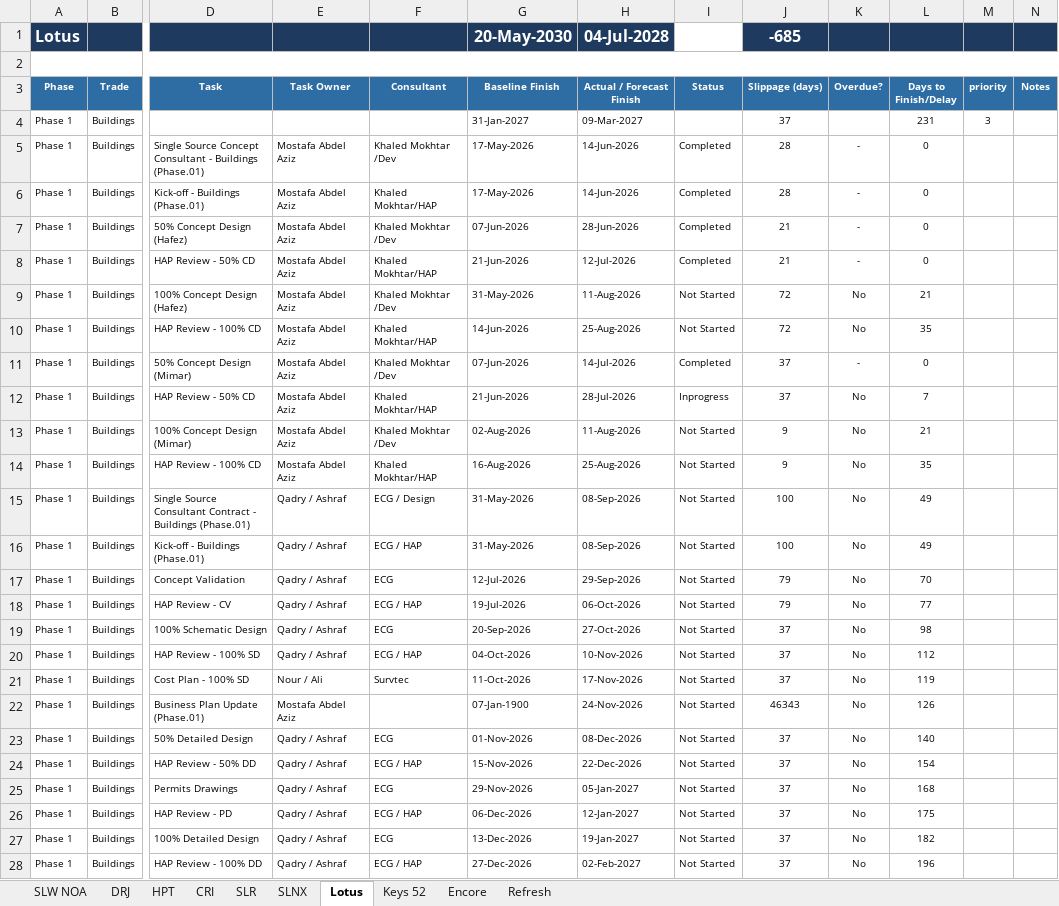
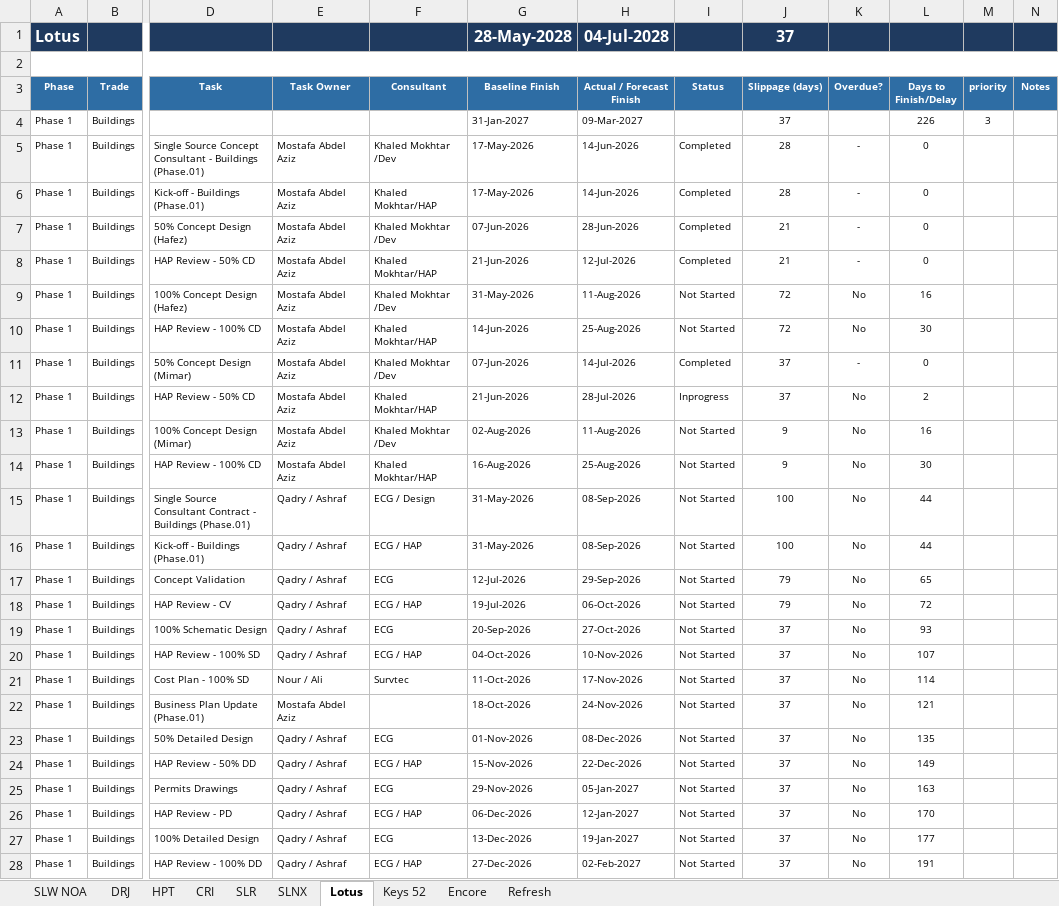
Before and after one commit to Hussammamdouh/HAP, an Excel workbook: Projects tracker.xlsm, sheet Lotus, drawn as a sheet; only a part is shown, gaps mark what is left out; values as stored, in another font and other column widths than the file's, no borders; conditional formats not drawn; the diff covers the shown part only; the diff names each change by its address in the sheet, - before the commit and + after, or states it on an @@ line.

```diff
--- a/Projects tracker.xlsm (sheet Lotus)
+++ b/Projects tracker.xlsm (sheet Lotus)
-G1 (Baseline Finish): 20-May-2030
+G1 (Baseline Finish): 28-May-2028
-I1 fill: none
+I1 fill: #1F3A5F
-J1 (Slippage (days)): -685
+J1 (Slippage (days)): 37
-L4 (Days to Finish/Delay): 231
+L4 (Days to Finish/Delay): 226
-L9 (Days to Finish/Delay): 21
+L9 (Days to Finish/Delay): 16
-L10 (Days to Finish/Delay): 35
+L10 (Days to Finish/Delay): 30
-L12 (Days to Finish/Delay): 7
+L12 (Days to Finish/Delay): 2
-L13 (Days to Finish/Delay): 21
+L13 (Days to Finish/Delay): 16
-L14 (Days to Finish/Delay): 35
+L14 (Days to Finish/Delay): 30
-L15:L16 (Days to Finish/Delay): 49
+L15:L16 (Days to Finish/Delay): 44
-L17 (Days to Finish/Delay): 70
+L17 (Days to Finish/Delay): 65
-L18 (Days to Finish/Delay): 77
+L18 (Days to Finish/Delay): 72
-L19 (Days to Finish/Delay): 98
+L19 (Days to Finish/Delay): 93
-L20 (Days to Finish/Delay): 112
+L20 (Days to Finish/Delay): 107
-L21 (Days to Finish/Delay): 119
+L21 (Days to Finish/Delay): 114
-G22 (Baseline Finish): 07-Jan-1900
+G22 (Baseline Finish): 18-Oct-2026
-J22 (Slippage (days)): 46343
+J22 (Slippage (days)): 37
-L22 (Days to Finish/Delay): 126
+L22 (Days to Finish/Delay): 121
-L23 (Days to Finish/Delay): 140
+L23 (Days to Finish/Delay): 135
-L24 (Days to Finish/Delay): 154
+L24 (Days to Finish/Delay): 149
-L25 (Days to Finish/Delay): 168
+L25 (Days to Finish/Delay): 163
-L26 (Days to Finish/Delay): 175
+L26 (Days to Finish/Delay): 170
-L27 (Days to Finish/Delay): 182
+L27 (Days to Finish/Delay): 177
-L28 (Days to Finish/Delay): 196
+L28 (Days to Finish/Delay): 191
```
Also changed, not shown: 166 edited cells elsewhere in this sheet, sheet SLR, sheet SLW NOA, sheet DRJ, sheet HPT, sheet CRI, sheet Keys 52, 2 more sheets, formulas that keep their value, hidden cells, 1 other file.
